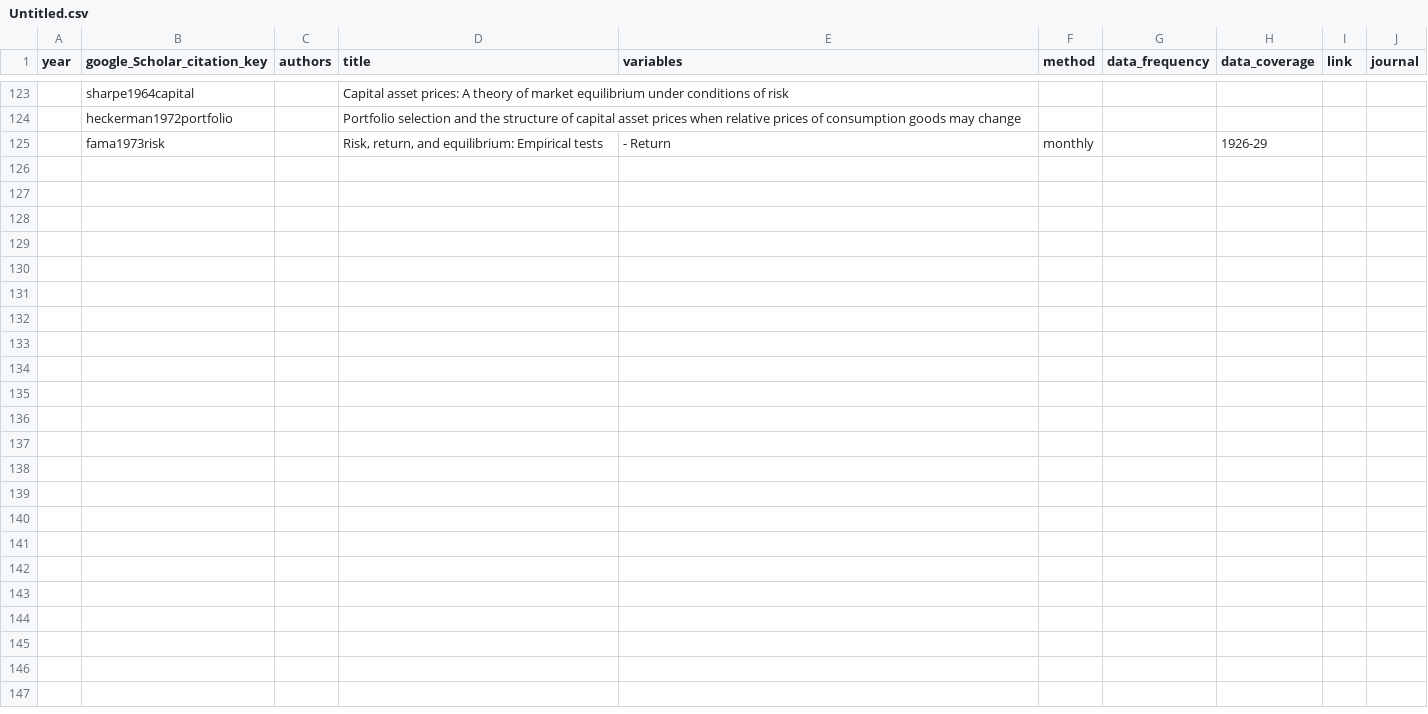
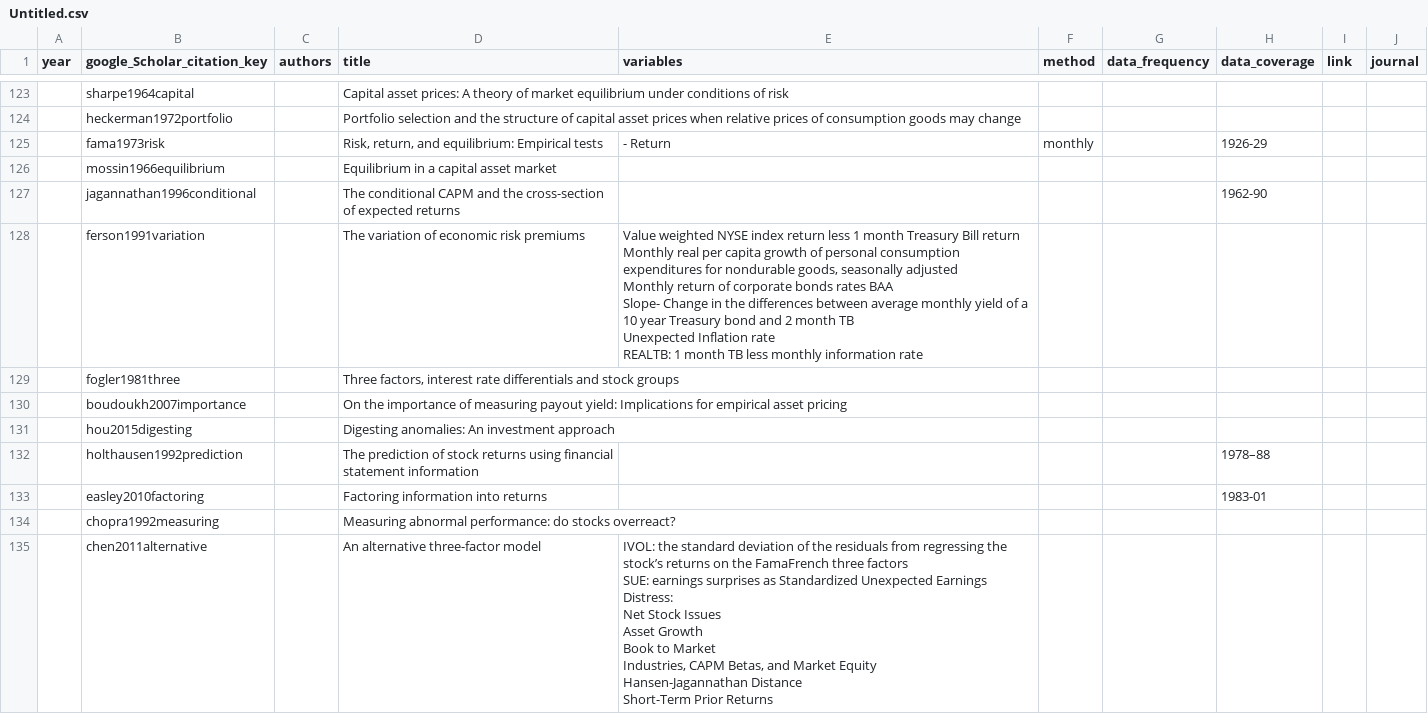
Before and after one commit to krishpn/financialanomalies, a CSV file: Untitled.csv, drawn as a sheet; only a part is shown, gaps mark what is left out; ↵ is a line break in a cell; the diff covers the shown part only; the diff names each change by its address in the sheet, - before the commit and + after, or states it on an @@ line.

```diff
--- a/Untitled.csv
+++ b/Untitled.csv
+row 126:  | mossin1966equilibrium |  | Equilibrium in a capital asset market
+row 127:  | jagannathan1996conditional |  | The conditional CAPM and the cross-section of expected returns |  |  |  | 1962-90
+row 128:  | ferson1991variation |  | The variation of economic risk premiums | Value weighted NYSE index return less 1 month Treasury Bill return ↵ Monthly real per capita growth of personal consumption expenditures for nondurable goods, seasonally adjusted ↵ Monthly return of corporate bonds rates BAA ↵ Slope- Change in the differences between average monthly yield of a 10 year Treasury bond and 2 month TB ↵ Unexpected Inflation rate ↵ REALTB: 1 month TB less monthly information rate
+row 129:  | fogler1981three |  | Three factors, interest rate differentials and stock groups
+row 130:  | boudoukh2007importance |  | On the importance of measuring payout yield: Implications for empirical asset pricing
+row 131:  | hou2015digesting |  | Digesting anomalies: An investment approach
+row 132:  | holthausen1992prediction |  | The prediction of stock returns using financial statement information |  |  |  | 1978–88
+row 133:  | easley2010factoring |  | Factoring information into returns |  |  |  | 1983-01
+row 134:  | chopra1992measuring |  | Measuring abnormal performance: do stocks overreact?
+row 135:  | chen2011alternative |  | An alternative three-factor model | IVOL: the standard deviation of the residuals from regressing the stock’s returns on the FamaFrench three factors ↵ SUE: earnings surprises as Standardized Unexpected Earnings ↵ Distress: ↵ Net Stock Issues ↵ Asset Growth ↵ Book to Market ↵ Industries, CAPM Betas, and Market Equity ↵ Hansen-Jagannathan Distance ↵ Short-Term Prior Returns
```
Also changed, not shown: 9 added rows elsewhere in this file, 7 other files.
